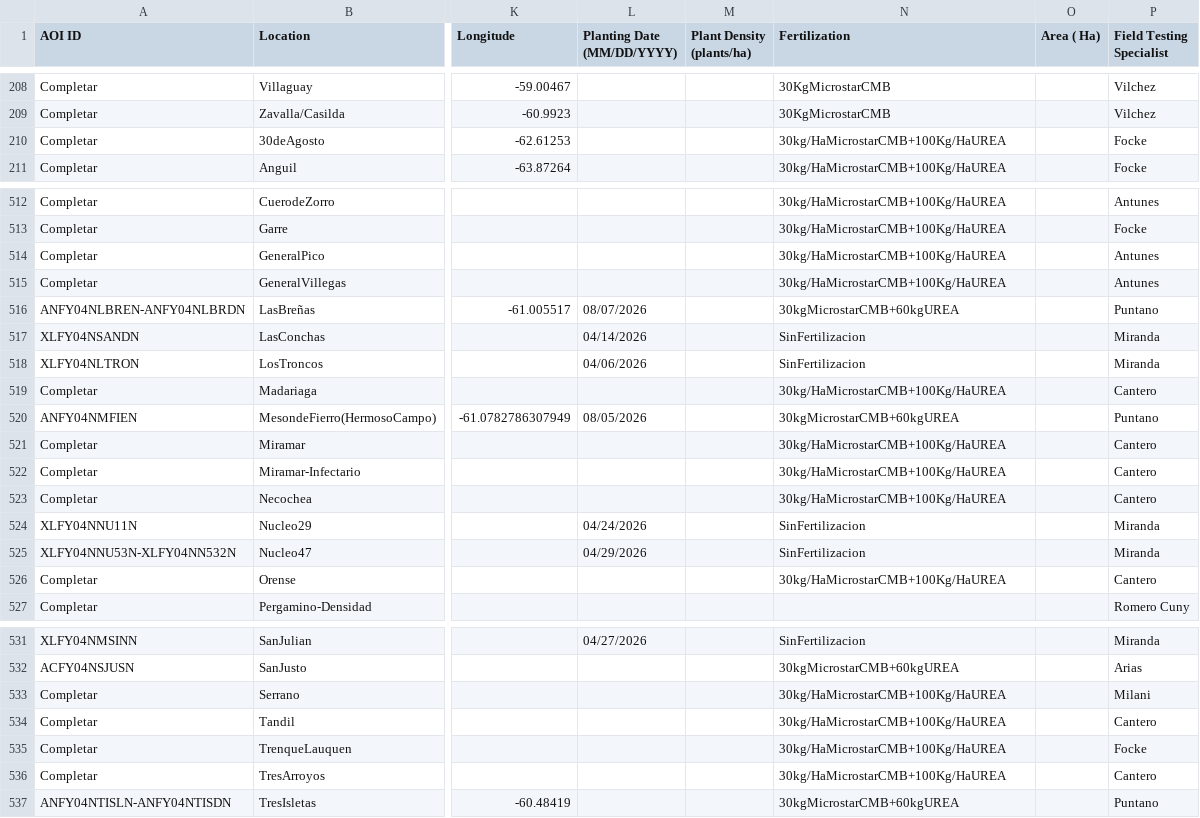
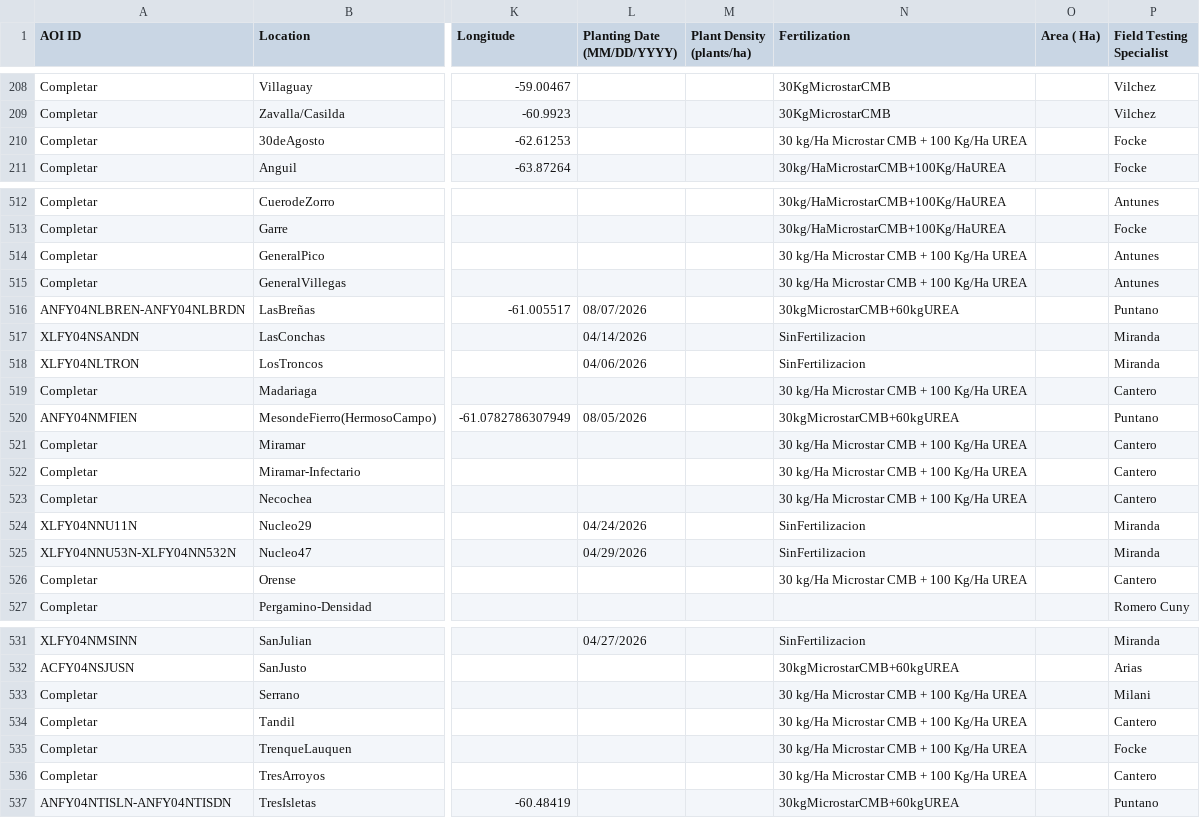
Before and after one commit to LAAR-TESTING-AR/field-trial-map, a CSV file: Sitios.csv, drawn as a sheet; only a part is shown, gaps mark what is left out; the diff names each change by its address in the sheet, - before the commit and + after, or states it on an @@ line.

Commit message:
Actualizacion automatica de Sitios.csv desde SharePoint

```diff
--- a/Sitios.csv
+++ b/Sitios.csv
-N210 (Fertilization): 30kg/HaMicrostarCMB+100Kg/HaUREA
+N210 (Fertilization): 30 kg/Ha Microstar CMB + 100 Kg/Ha UREA
-N514:N515 (Fertilization): 30kg/HaMicrostarCMB+100Kg/HaUREA
+N514:N515 (Fertilization): 30 kg/Ha Microstar CMB + 100 Kg/Ha UREA
-N519 (Fertilization): 30kg/HaMicrostarCMB+100Kg/HaUREA
+N519 (Fertilization): 30 kg/Ha Microstar CMB + 100 Kg/Ha UREA
-N521:N523 (Fertilization): 30kg/HaMicrostarCMB+100Kg/HaUREA
+N521:N523 (Fertilization): 30 kg/Ha Microstar CMB + 100 Kg/Ha UREA
-N526 (Fertilization): 30kg/HaMicrostarCMB+100Kg/HaUREA
+N526 (Fertilization): 30 kg/Ha Microstar CMB + 100 Kg/Ha UREA
-N533:N536 (Fertilization): 30kg/HaMicrostarCMB+100Kg/HaUREA
+N533:N536 (Fertilization): 30 kg/Ha Microstar CMB + 100 Kg/Ha UREA
```
